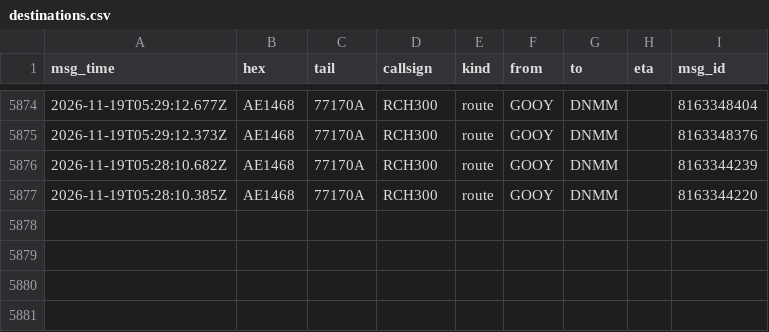
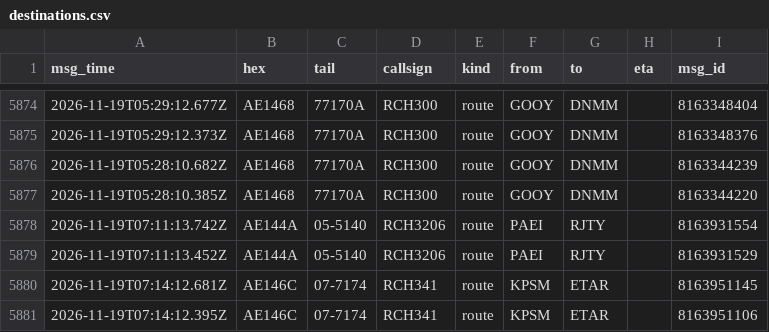
Before and after one commit to Rzalumen/gulf-routes-backtest, a CSV file: acars/destinations.csv, drawn as a sheet; only a part is shown, gaps mark what is left out; the diff names each change by its address in the sheet, - before the commit and + after, or states it on an @@ line.

Commit message:
ACARS archive 2026-11-19T08:59Z

```diff
--- a/acars/destinations.csv
+++ b/acars/destinations.csv
+row 5878: 2026-11-19T07:11:13.742Z | AE144A | 05-5140 | RCH3206 | route | PAEI | RJTY |  | 8163931554
+row 5879: 2026-11-19T07:11:13.452Z | AE144A | 05-5140 | RCH3206 | route | PAEI | RJTY |  | 8163931529
+row 5880: 2026-11-19T07:14:12.681Z | AE146C | 07-7174 | RCH341 | route | KPSM | ETAR |  | 8163951145
+row 5881: 2026-11-19T07:14:12.395Z | AE146C | 07-7174 | RCH341 | route | KPSM | ETAR |  | 8163951106
```
Also changed, not shown: 3 other files.
